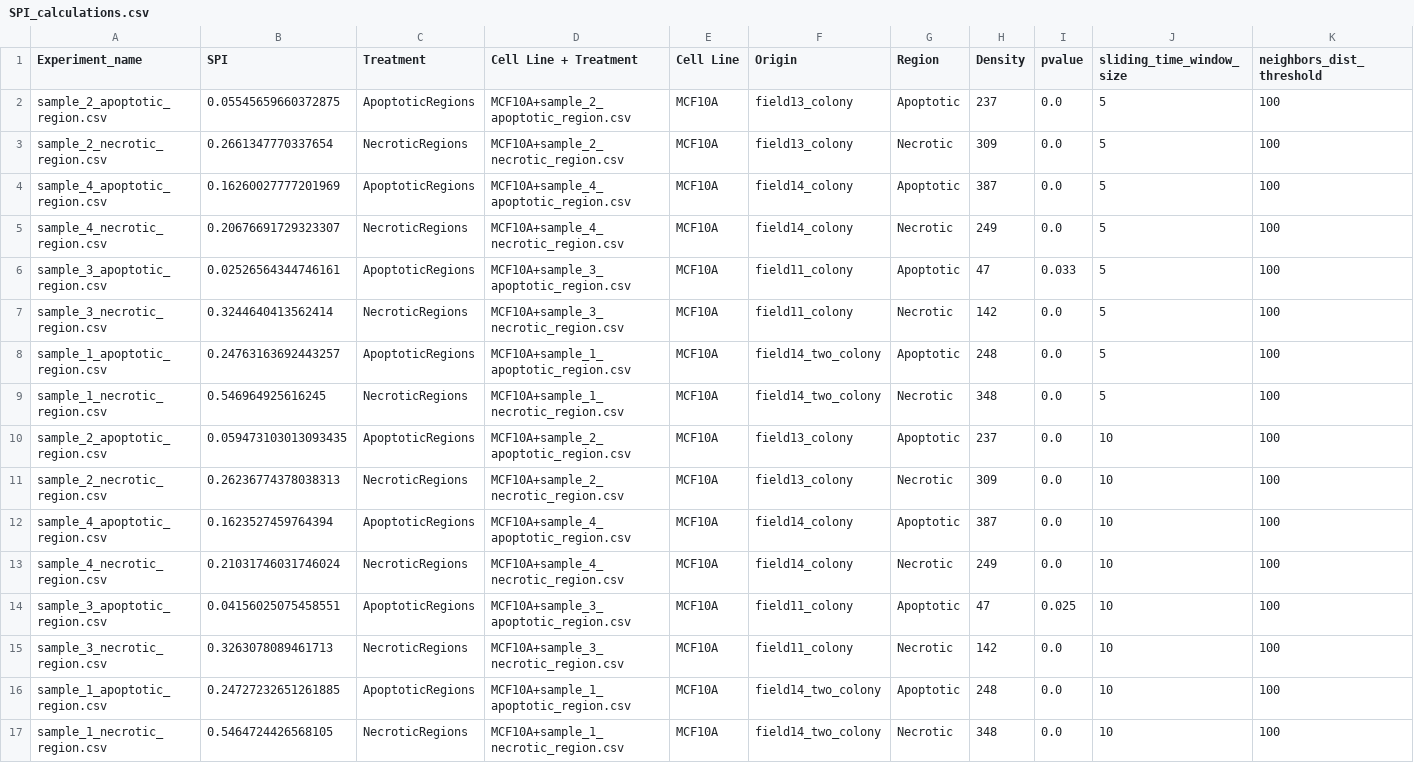
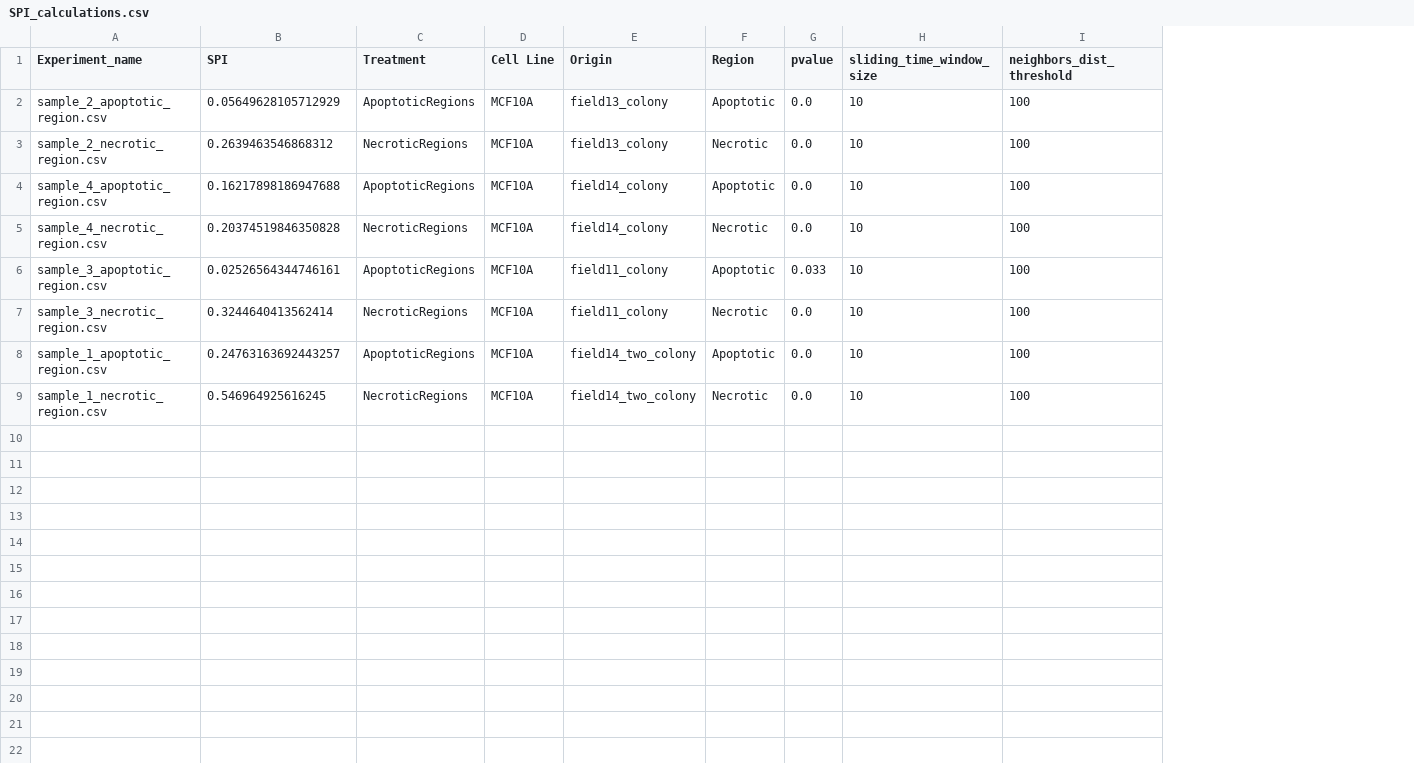
Before and after one commit to zaritskylab/CellDeathSpreading, a CSV file: results/SPI_calculations.csv, drawn as a sheet; removed rows and columns are numbered as before the commit, all else as after; the diff names each change by its address in the sheet, - before the commit and + after, or states it on an @@ line.

Commit message:
drop density column

```diff
--- a/results/SPI_calculations.csv
+++ b/results/SPI_calculations.csv
-column D (Cell Line + Treatment), rows 2-9: MCF10A+sample_2_apoptotic_region.csv | MCF10A+sample_2_necrotic_region.csv | MCF10A+sample_4_apoptotic_region.csv | MCF10A+sample_4_necrotic_region.csv | MCF10A+sample_3_apoptotic_region.csv | MCF10A+sample_3_necrotic_region.csv | MCF10A+sample_1_apoptotic_region.csv | MCF10A+sample_1_necrotic_region.csv
-column H (Density), rows 2-9: 237 | 309 | 387 | 249 | 47 | 142 | 248 | 348
-B2 (SPI): 0.05545659660372875
+B2 (SPI): 0.05649628105712929
-H2:H9 (sliding_time_window_size): 5
+H2:H9 (sliding_time_window_size): 10
-B3 (SPI): 0.2661347770337654
+B3 (SPI): 0.2639463546868312
-B4 (SPI): 0.16260027777201969
+B4 (SPI): 0.16217898186947688
-B5 (SPI): 0.20676691729323307
+B5 (SPI): 0.20374519846350828
-row 10: sample_2_apoptotic_region.csv | 0.059473103013093435 | ApoptoticRegions | MCF10A+sample_2_apoptotic_region.csv | MCF10A | field13_colony | Apoptotic | 237 | 0.0 | 10 | 100
-row 11: sample_2_necrotic_region.csv | 0.26236774378038313 | NecroticRegions | MCF10A+sample_2_necrotic_region.csv | MCF10A | field13_colony | Necrotic | 309 | 0.0 | 10 | 100
-row 12: sample_4_apoptotic_region.csv | 0.1623527459764394 | ApoptoticRegions | MCF10A+sample_4_apoptotic_region.csv | MCF10A | field14_colony | Apoptotic | 387 | 0.0 | 10 | 100
-row 13: sample_4_necrotic_region.csv | 0.21031746031746024 | NecroticRegions | MCF10A+sample_4_necrotic_region.csv | MCF10A | field14_colony | Necrotic | 249 | 0.0 | 10 | 100
-row 14: sample_3_apoptotic_region.csv | 0.04156025075458551 | ApoptoticRegions | MCF10A+sample_3_apoptotic_region.csv | MCF10A | field11_colony | Apoptotic | 47 | 0.025 | 10 | 100
-row 15: sample_3_necrotic_region.csv | 0.3263078089461713 | NecroticRegions | MCF10A+sample_3_necrotic_region.csv | MCF10A | field11_colony | Necrotic | 142 | 0.0 | 10 | 100
-row 16: sample_1_apoptotic_region.csv | 0.24727232651261885 | ApoptoticRegions | MCF10A+sample_1_apoptotic_region.csv | MCF10A | field14_two_colony | Apoptotic | 248 | 0.0 | 10 | 100
-row 17: sample_1_necrotic_region.csv | 0.5464724426568105 | NecroticRegions | MCF10A+sample_1_necrotic_region.csv | MCF10A | field14_two_colony | Necrotic | 348 | 0.0 | 10 | 100
```
Also changed, not shown: results/SSI_calculations.csv, 4 other files.
